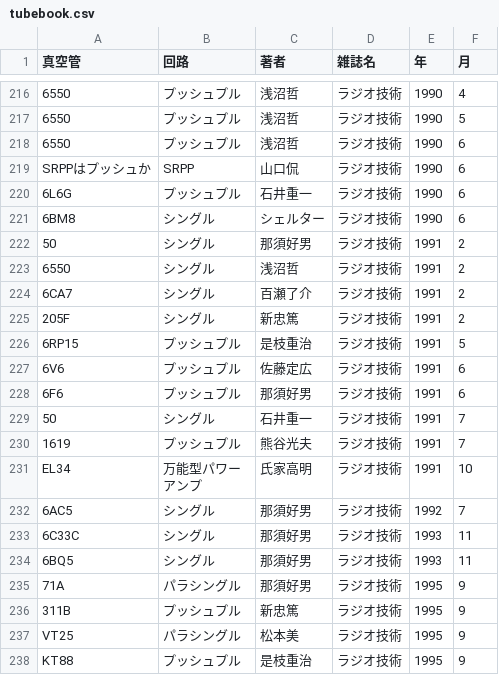
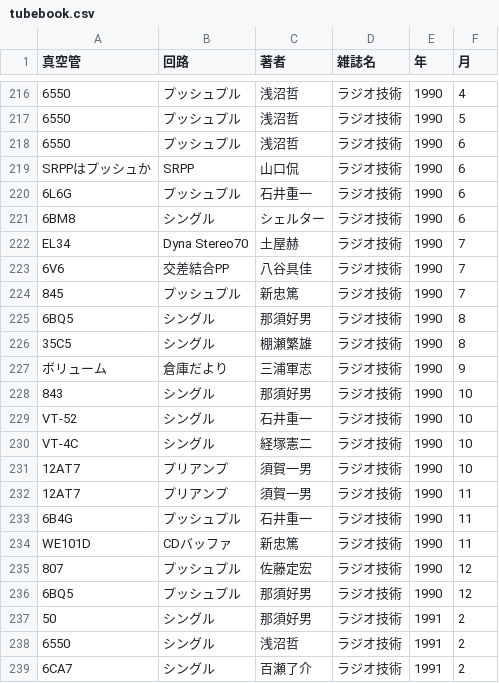
Before and after one commit to ebijun/tubes, a CSV file: tubebook.csv, drawn as a sheet; only a part is shown, gaps mark what is left out; the shorter side is filled out with more unchanged rows.

Commit message:
ragi 1990/7-12

```diff
--- a/tubebook.csv
+++ b/tubebook.csv
@@ -221,2 +221,17 @@
 "6BM8","シングル","シェルター","ラジオ技術",1990,6
+"EL34","Dyna Stereo70","土屋赫","ラジオ技術",1990,7
+"6V6","交差結合PP","八谷具佳","ラジオ技術",1990,7
+845,"プッシュプル","新忠篤","ラジオ技術",1990,7
+"6BQ5","シングル","那須好男","ラジオ技術",1990,8
+"35C5","シングル","棚瀬繁雄","ラジオ技術",1990,8
+"ボリューム","倉庫だより","三浦軍志","ラジオ技術",1990,9
+843,"シングル","那須好男","ラジオ技術",1990,10
+"VT-52","シングル","石井重一","ラジオ技術",1990,10
+"VT-4C","シングル","経塚憲二","ラジオ技術",1990,10
+"12AT7","プリアンプ","須賀一男","ラジオ技術",1990,10
+"12AT7","プリアンプ","須賀一男","ラジオ技術",1990,11
+"6B4G","プッシュプル","石井重一","ラジオ技術",1990,11
+"WE101D","CDバッファ","新忠篤","ラジオ技術",1990,11
+807,"プッシュプル","佐藤定宏","ラジオ技術",1990,12
+"6BQ5","プッシュプル","那須好男","ラジオ技術",1990,12
 "50","シングル","那須好男","ラジオ技術",1991,2
```
